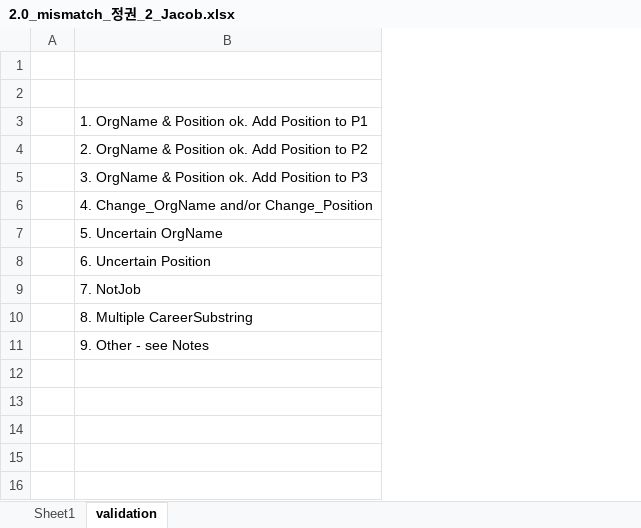
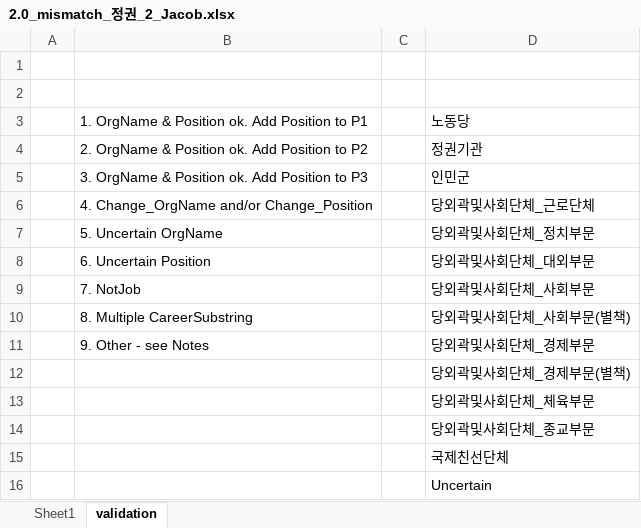
Before and after one commit to seouljake/nkelites, an Excel workbook: data/combined data/combined data - 1 cleaning/cleaning step 2 - career/2.7 orgtree position & rank/2.0_mismatch_정권_2_Jacob.xlsx, sheet validation, drawn as a sheet; values as stored, in another font and other column widths than the file's, no borders; the diff names each change by its address in the sheet, - before the commit and + after, or states it on an @@ line.

```diff
--- a/data/combined data/combined data - 1 cleaning/cleaning step 2 - career/2.7 orgtree position & rank/2.0_mismatch_정권_2_Jacob.xlsx (sheet validation)
+++ b/data/combined data/combined data - 1 cleaning/cleaning step 2 - career/2.7 orgtree position & rank/2.0_mismatch_정권_2_Jacob.xlsx (sheet validation)
+column C, empty
+column D, rows 3-11: 노동당 | 정권기관 | 인민군 | 당외곽및사회단체_근로단체 | 당외곽및사회단체_정치부문 | 당외곽및사회단체_대외부문 | 당외곽및사회단체_사회부문 | 당외곽및사회단체_사회부문(별책) | 당외곽및사회단체_경제부문
+row 12:  |  |  | 당외곽및사회단체_경제부문(별책)
+row 13:  |  |  | 당외곽및사회단체_체육부문
+row 14:  |  |  | 당외곽및사회단체_종교부문
+row 15:  |  |  | 국제친선단체
+row 16:  |  |  | Uncertain
```
Also changed, not shown: sheet Sheet1, data/combined data/combined data - 1 cleaning/cleaning step 2 - career/2.7 orgtree position & rank/1.1 orgtree_position_rank.xlsx, data/combined data/combined data - 1 cleaning/cleaning step 2 - career/2.7 orgtree position & rank/2.0_mismatch_군및기타_1_outgov_JR.xlsx.
